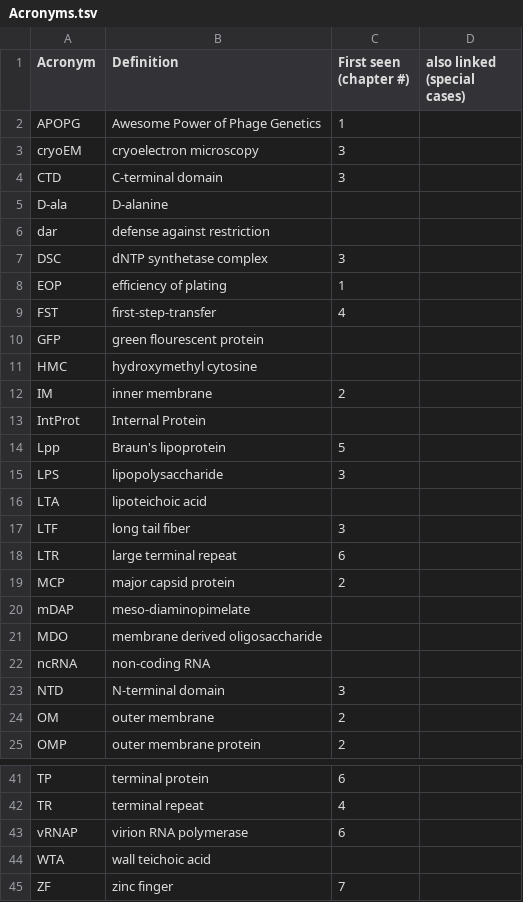
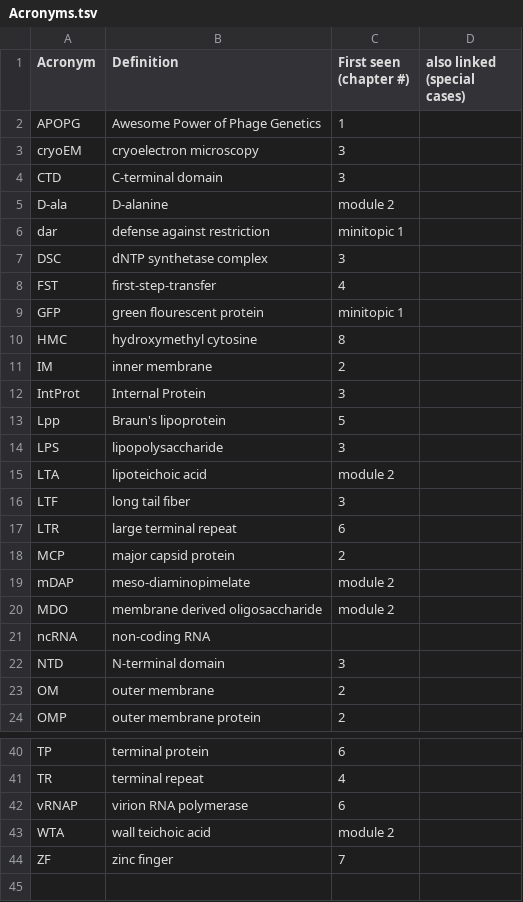
Before and after one commit to TAMU-CPT/LaTeX-styles, a TSV file: extra/Acronyms.tsv, drawn as a sheet; only a part is shown, gaps mark what is left out; the diff covers the shown part only.

```diff
--- a/extra/Acronyms.tsv
+++ b/extra/Acronyms.tsv
@@ -4,14 +4,13 @@ cryoEM	cryoelectron microscopy	3
 CTD	C-terminal domain	3	
-D-ala	D-alanine		
-dar	defense against restriction		
+D-ala	D-alanine	module 2	
+dar	defense against restriction	minitopic 1	
 DSC	dNTP synthetase complex	3	
-EOP	efficiency of plating	1	
 FST	first-step-transfer	4	
-GFP	green flourescent protein		
-HMC	hydroxymethyl cytosine		
+GFP	green flourescent protein	minitopic 1	
+HMC	hydroxymethyl cytosine	8	
 IM	inner membrane	2	
-IntProt	Internal Protein		
+IntProt	Internal Protein	3	
 Lpp	Braun's lipoprotein	5	
 LPS	lipopolysaccharide	3	
-LTA	lipoteichoic acid		
+LTA	lipoteichoic acid	module 2	
 LTF	long tail fiber	3	
@@ -19,4 +18,4 @@ LTR	large terminal repeat	6
 MCP	major capsid protein	2	
-mDAP	meso-diaminopimelate		
-MDO	membrane derived oligosaccharide		
+mDAP	meso-diaminopimelate	module 2	
+MDO	membrane derived oligosaccharide	module 2	
 ncRNA	non-coding RNA		
@@ -43,3 +42,3 @@ TR	terminal repeat	4
 vRNAP	virion RNA polymerase	6	
-WTA	wall teichoic acid		
+WTA	wall teichoic acid	module 2	
 ZF	zinc finger	7	
```
Also changed, not shown: 8 edited cells elsewhere in this file, extra/Glossary.tsv, 2 other files.
